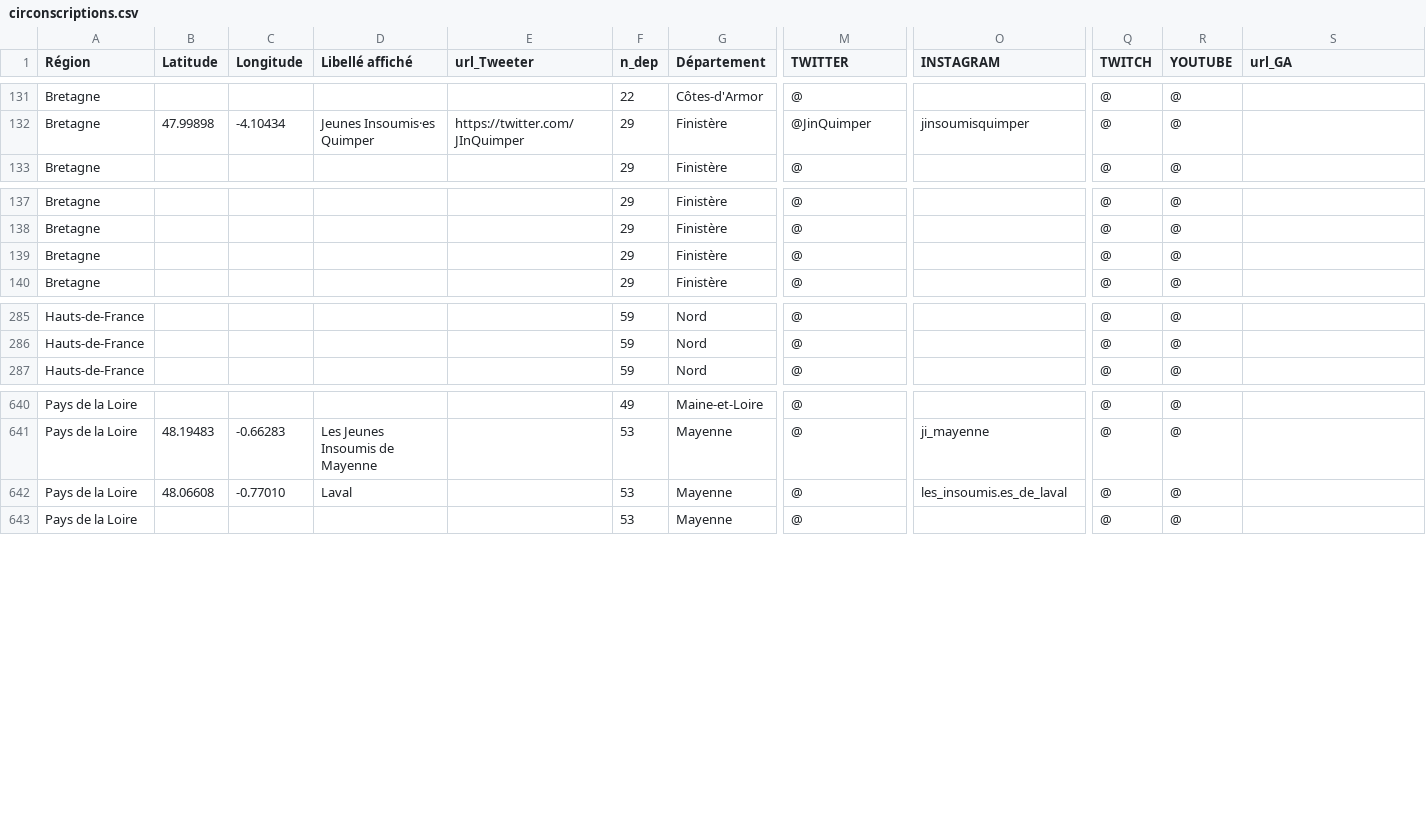
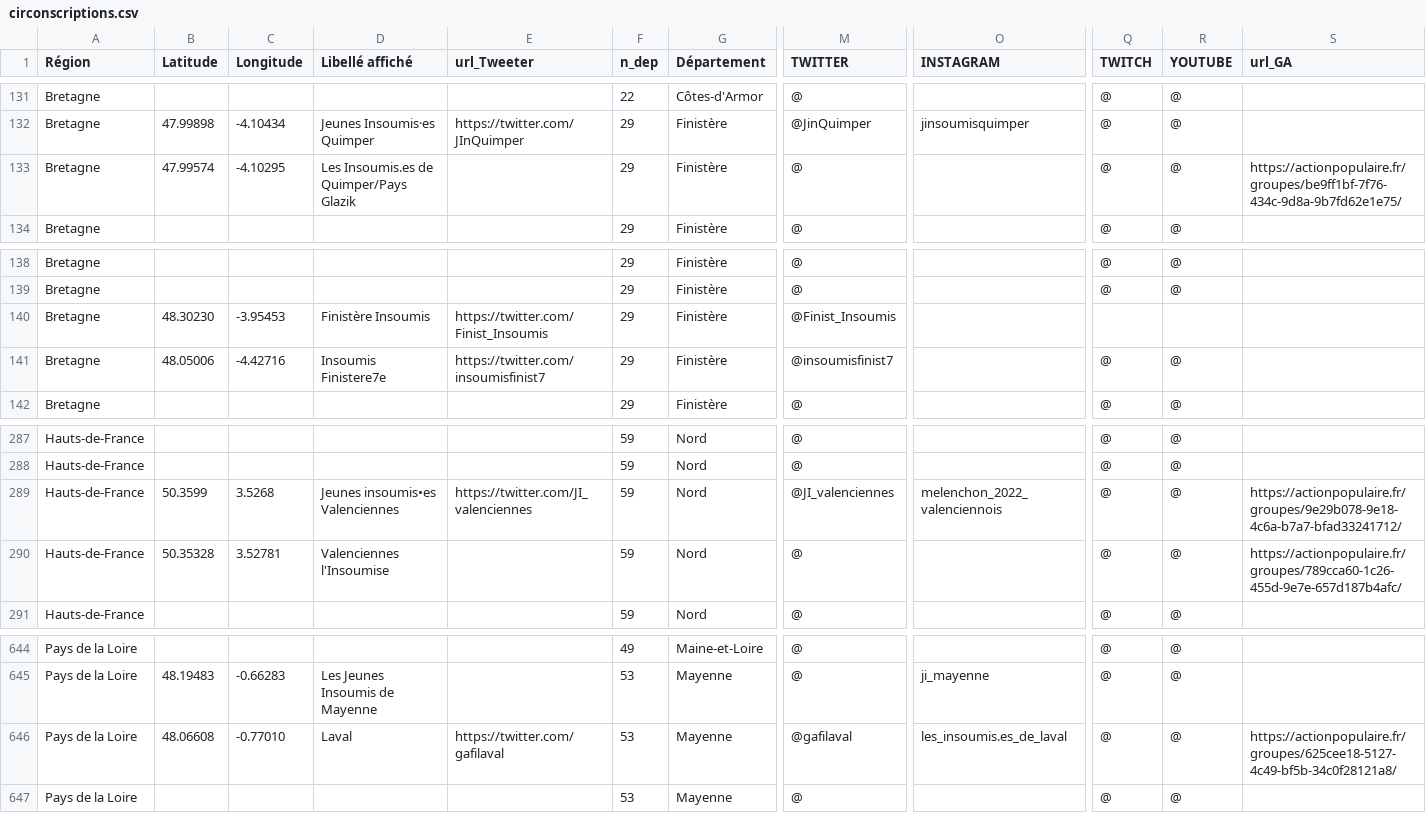
Before and after one commit to u4y0u/circo, a CSV file: circonscriptions.csv, drawn as a sheet; only a part is shown, gaps mark what is left out; addresses are those after the commit; rows hold the shown columns only; the diff names each change by its address in the sheet, - before the commit and + after, or states it on an @@ line.

```diff
--- a/circonscriptions.csv
+++ b/circonscriptions.csv
+row 133: Bretagne | 47.99574 | -4.10295 | Les Insoumis.es de Quimper/Pays Glazik |  | 29 | Finistère | @ |  | @ | @ | https://actionpopulaire.fr/groupes/be9ff1bf-7f76-434c-9d8a-9b7fd62e1e75/
+row 140: Bretagne | 48.30230 | -3.95453 | Finistère Insoumis | https://twitter.com/Finist_Insoumis | 29 | Finistère | @Finist_Insoumis
-B141 (Latitude): (empty)
+B141 (Latitude): 48.05006
-C141 (Longitude): (empty)
+C141 (Longitude): -4.42716
-D141 (Libellé affiché): (empty)
+D141 (Libellé affiché): Insoumis Finistere7e
-E141 (url_Tweeter): (empty)
+E141 (url_Tweeter): https://twitter.com/insoumisfinist7
-M141 (TWITTER): @
+M141 (TWITTER): @insoumisfinist7
+row 289: Hauts-de-France | 50.3599 | 3.5268 | Jeunes insoumis•es Valenciennes | https://twitter.com/JI_valenciennes | 59 | Nord | @JI_valenciennes | melenchon_2022_valenciennois | @ | @ | https://actionpopulaire.fr/groupes/9e29b078-9e18-4c6a-b7a7-bfad33241712/
+row 290: Hauts-de-France | 50.35328 | 3.52781 | Valenciennes l'Insoumise |  | 59 | Nord | @ |  | @ | @ | https://actionpopulaire.fr/groupes/789cca60-1c26-455d-9e7e-657d187b4afc/
-E646 (url_Tweeter): (empty)
+E646 (url_Tweeter): https://twitter.com/gafilaval
-M646 (TWITTER): @
+M646 (TWITTER): @gafilaval
-S646 (url_GA): (empty)
+S646 (url_GA): https://actionpopulaire.fr/groupes/625cee18-5127-4c49-bf5b-34c0f28121a8/
```
Also changed, not shown: 2 other files.
